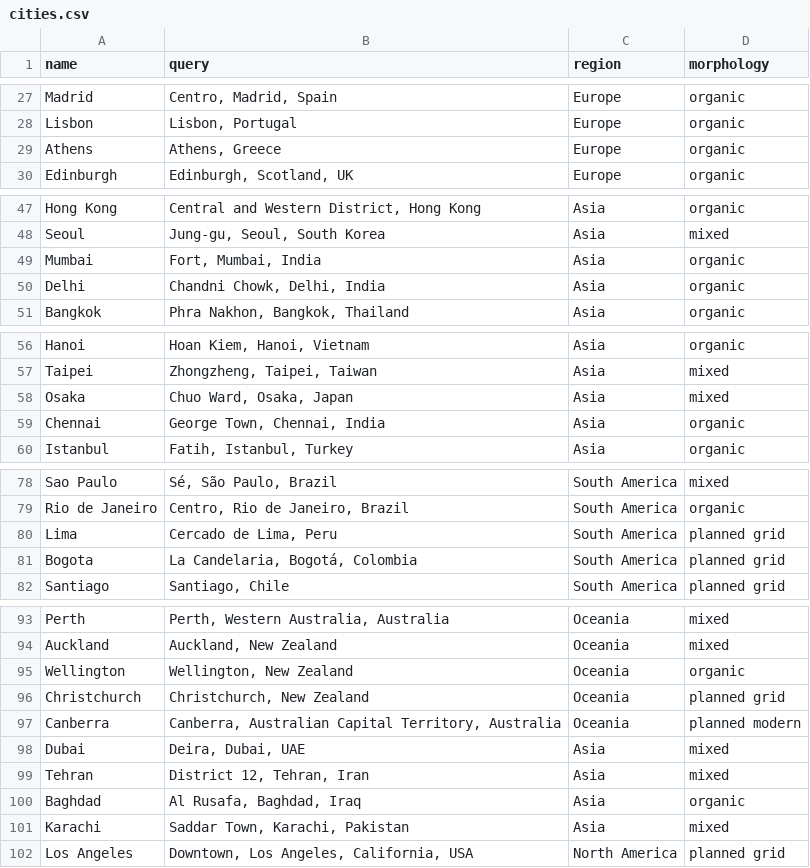
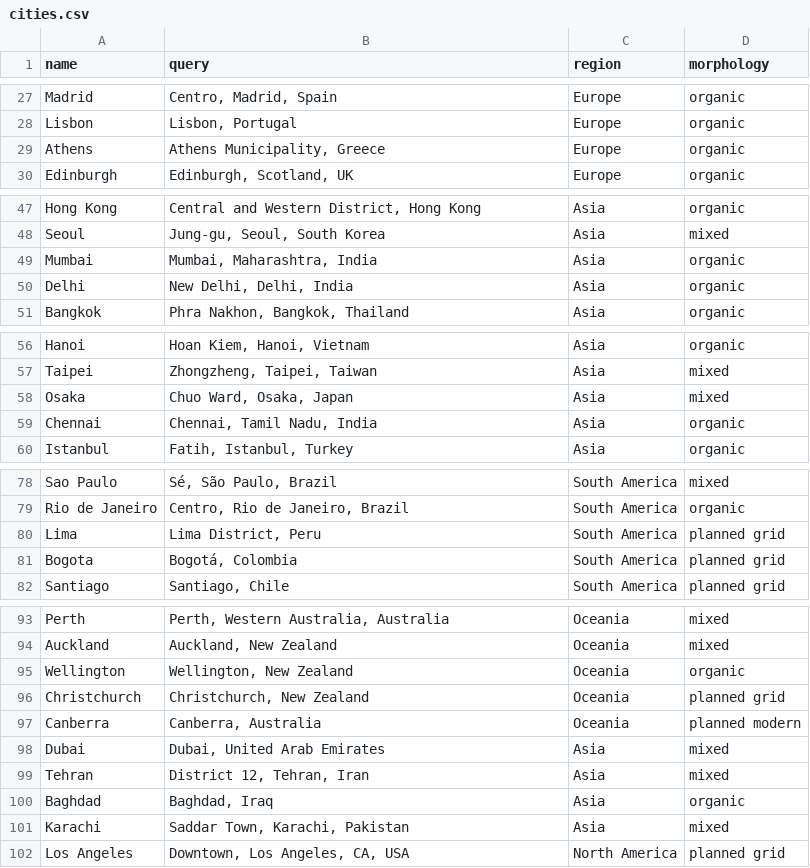
Before and after one commit to Addy-bbk/city-maps, a CSV file: data/cities.csv, drawn as a sheet; only a part is shown, gaps mark what is left out; the diff covers the shown part only.

Commit message:
Add second extraction batch, 87 cities total

```diff
--- a/data/cities.csv
+++ b/data/cities.csv
@@ -28,3 +28,3 @@ Madrid,"Centro, Madrid, Spain",Europe,organic
 Lisbon,"Lisbon, Portugal",Europe,organic
-Athens,"Athens, Greece",Europe,organic
+Athens,"Athens Municipality, Greece",Europe,organic
 Edinburgh,"Edinburgh, Scotland, UK",Europe,organic
@@ -48,4 +48,4 @@ Hong Kong,"Central and Western District, Hong Kong",Asia,organic
 Seoul,"Jung-gu, Seoul, South Korea",Asia,mixed
-Mumbai,"Fort, Mumbai, India",Asia,organic
-Delhi,"Chandni Chowk, Delhi, India",Asia,organic
+Mumbai,"Mumbai, Maharashtra, India",Asia,organic
+Delhi,"New Delhi, Delhi, India",Asia,organic
 Bangkok,"Phra Nakhon, Bangkok, Thailand",Asia,organic
@@ -58,3 +58,3 @@ Taipei,"Zhongzheng, Taipei, Taiwan",Asia,mixed
 Osaka,"Chuo Ward, Osaka, Japan",Asia,mixed
-Chennai,"George Town, Chennai, India",Asia,organic
+Chennai,"Chennai, Tamil Nadu, India",Asia,organic
 Istanbul,"Fatih, Istanbul, Turkey",Asia,organic
@@ -79,4 +79,4 @@ Sao Paulo,"Sé, São Paulo, Brazil",South America,mixed
 Rio de Janeiro,"Centro, Rio de Janeiro, Brazil",South America,organic
-Lima,"Cercado de Lima, Peru",South America,planned grid
-Bogota,"La Candelaria, Bogotá, Colombia",South America,planned grid
+Lima,"Lima District, Peru",South America,planned grid
+Bogota,"Bogotá, Colombia",South America,planned grid
 Santiago,"Santiago, Chile",South America,planned grid
@@ -96,7 +96,7 @@ Wellington,"Wellington, New Zealand",Oceania,organic
 Christchurch,"Christchurch, New Zealand",Oceania,planned grid
-Canberra,"Canberra, Australian Capital Territory, Australia",Oceania,planned modern
-Dubai,"Deira, Dubai, UAE",Asia,mixed
+Canberra,"Canberra, Australia",Oceania,planned modern
+Dubai,"Dubai, United Arab Emirates",Asia,mixed
 Tehran,"District 12, Tehran, Iran",Asia,mixed
-Baghdad,"Al Rusafa, Baghdad, Iraq",Asia,organic
+Baghdad,"Baghdad, Iraq",Asia,organic
 Karachi,"Saddar Town, Karachi, Pakistan",Asia,mixed
-Los Angeles,"Downtown, Los Angeles, California, USA",North America,planned grid
+Los Angeles,"Downtown, Los Angeles, CA, USA",North America,planned grid
```
Also changed, not shown: 2 edited cells elsewhere in this file, 21 other files.
